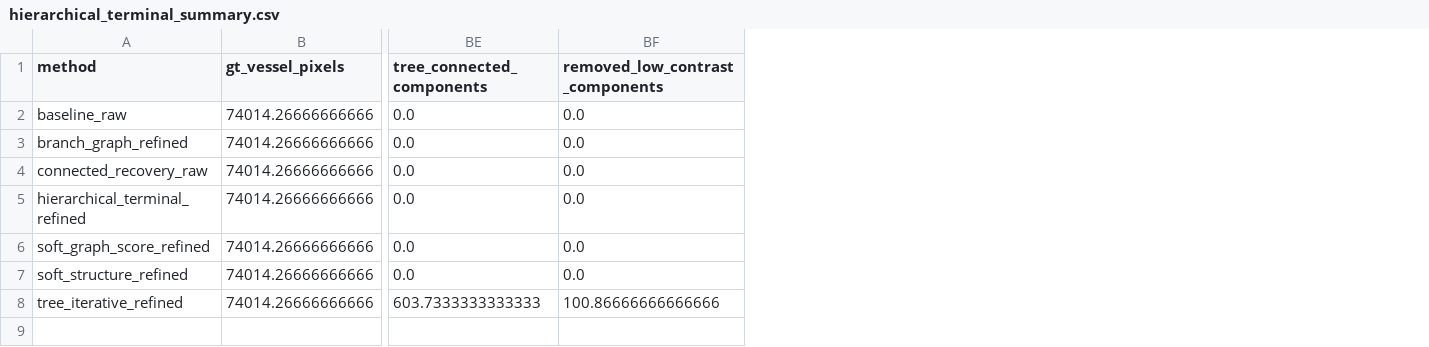
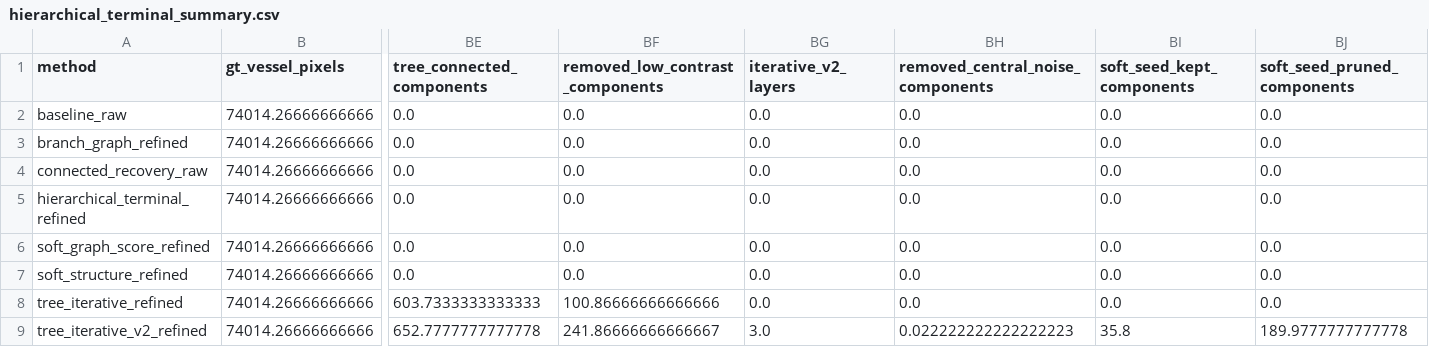
Before and after one commit to zhangninghe04-hub/Image-Constrained-Generative-Modeling-of-Retinal-Vasculature, a CSV file: results/hierarchical_terminal_refinement/hierarchical_terminal_summary.csv, drawn as a sheet; only a part is shown, gaps mark what is left out; rows hold the shown columns only; the diff names each change by its address in the sheet, - before the commit and + after, or states it on an @@ line.

Commit message:
Add tree iterative v2 terminal refinement results

```diff
--- a/results/hierarchical_terminal_refinement/hierarchical_terminal_summary.csv
+++ b/results/hierarchical_terminal_refinement/hierarchical_terminal_summary.csv
+column BG (iterative_v2_layers), rows 2-8: all 0.0
+column BH (removed_central_noise_components), rows 2-8: all 0.0
+column BI (soft_seed_kept_components), rows 2-8: all 0.0
+column BJ (soft_seed_pruned_components), rows 2-8: all 0.0
+row 9: tree_iterative_v2_refined | 74014.26666666666 | 652.7777777777778 | 241.86666666666667 | 3.0 | 0.022222222222222223 | 35.8 | 189.9777777777778
```
Also changed, not shown: 5 other files.
